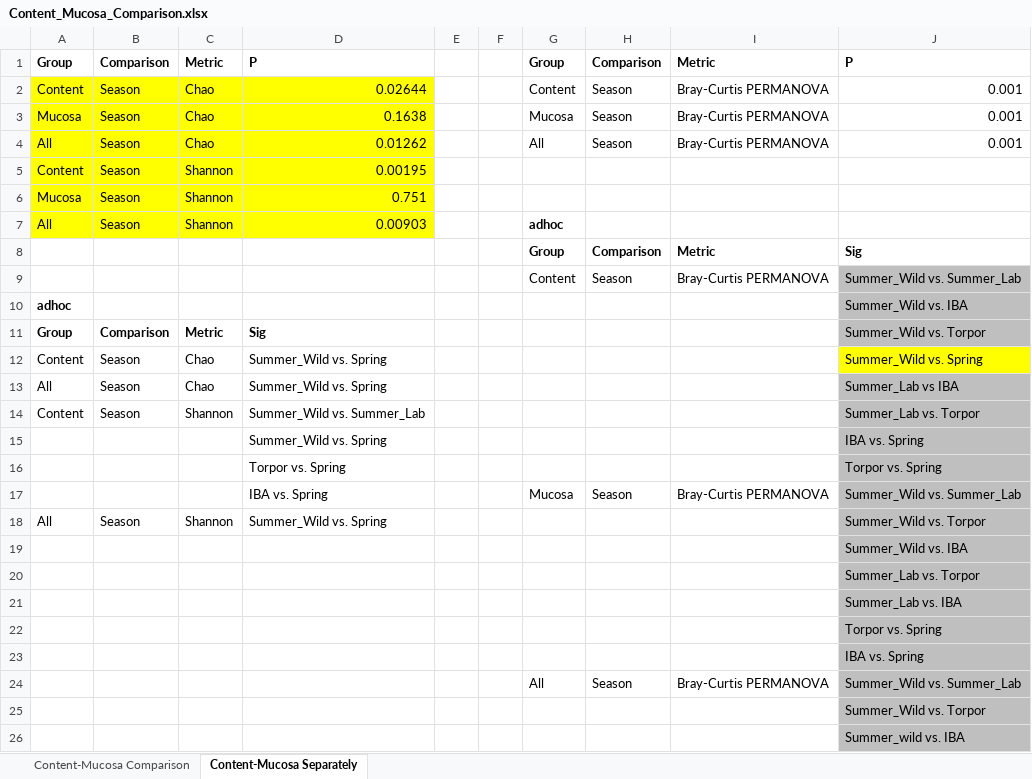
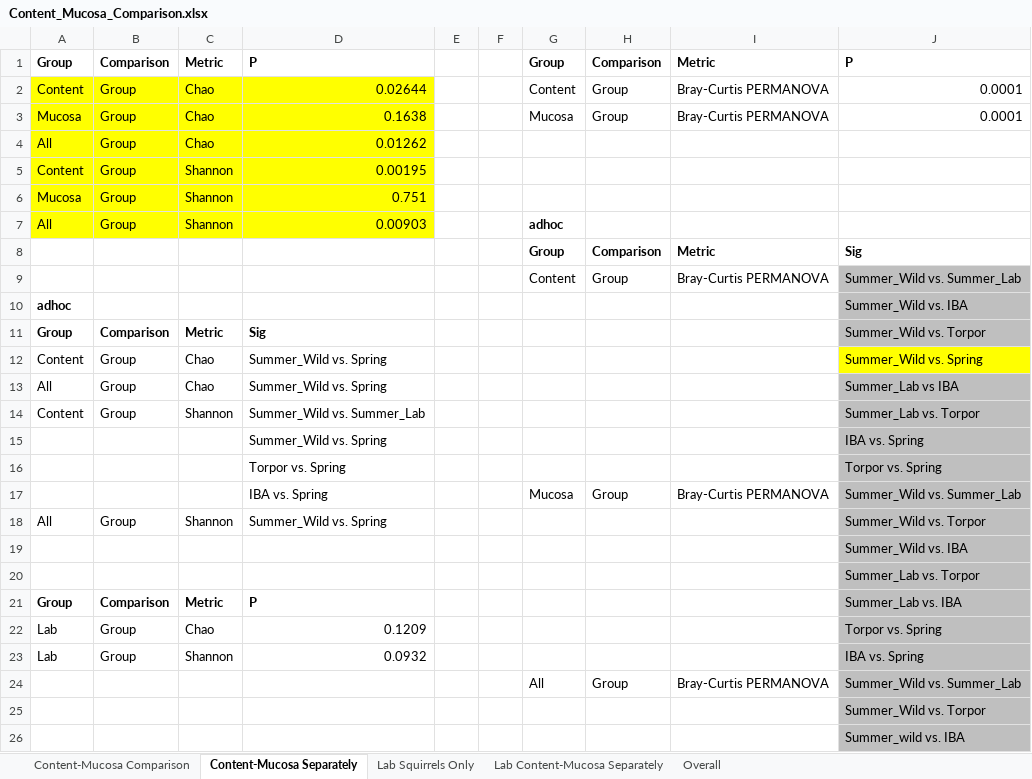
Before and after one commit to ednachiang/CaptiveWild, an Excel workbook: Content_Mucosa_Comparison.xlsx, sheet Content-Mucosa Separately, drawn as a sheet; only a part is shown; values as stored, in another font and other column widths than the file's, no borders; removed rows and columns are numbered as before the commit, all else as after; the diff names each change by its address in the sheet, - before the commit and + after, or states it on an @@ line.

Commit message:
Cleaned up comparison stats; added lab comparisons and overall

```diff
--- a/Content_Mucosa_Comparison.xlsx (sheet Content-Mucosa Separately)
+++ b/Content_Mucosa_Comparison.xlsx (sheet Content-Mucosa Separately)
+sheet tab: Lab Squirrels Only
+sheet tab: Lab Content-Mucosa Separately
+sheet tab: Overall
-B2:B7: Season
+B2:B7: Group
-H2:H3: Season
+H2:H3: Group
-J2:J3: 0.001
+J2:J3: 0.0001
-G4: All
+G4: (empty)
-H4: Season
+H4: (empty)
-I4: Bray-Curtis PERMANOVA
+I4: (empty)
-J4: 0.001
+J4: (empty)
-H9: Season
+H9: Group
-B12:B14: Season
+B12:B14: Group
-H17: Season
+H17: Group
-B18: Season
+B18: Group
-row 21:  |  |  |  |  |  |  |  |  | Summer_Lab vs. IBA
-row 22:  |  |  |  |  |  |  |  |  | Torpor vs. Spring
-row 23:  |  |  |  |  |  |  |  |  | IBA vs. Spring
+row 21: Group | Comparison | Metric | P |  |  |  |  |  | Summer_Lab vs. IBA
+row 22: Lab | Group | Chao | 0.1209 |  |  |  |  |  | Torpor vs. Spring
+row 23: Lab | Group | Shannon | 0.0932 |  |  |  |  |  | IBA vs. Spring
-H24: Season
+H24: Group
```
Also changed, not shown: sheet Content-Mucosa Comparison.
